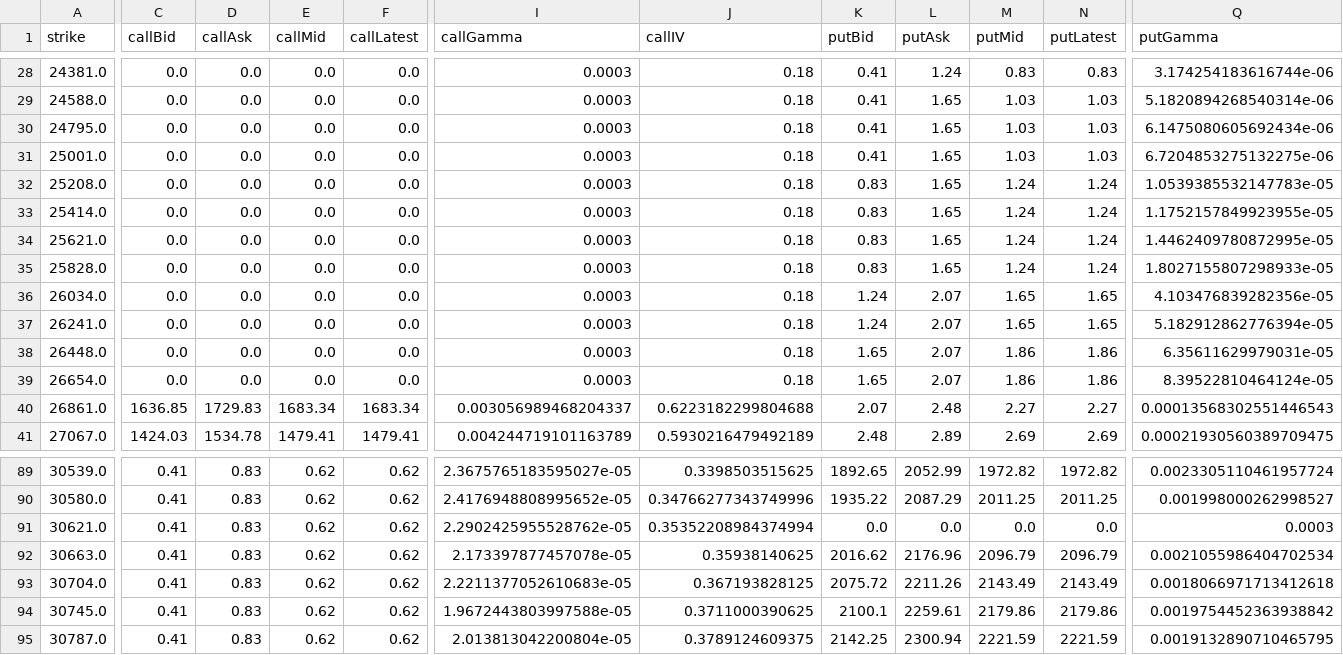
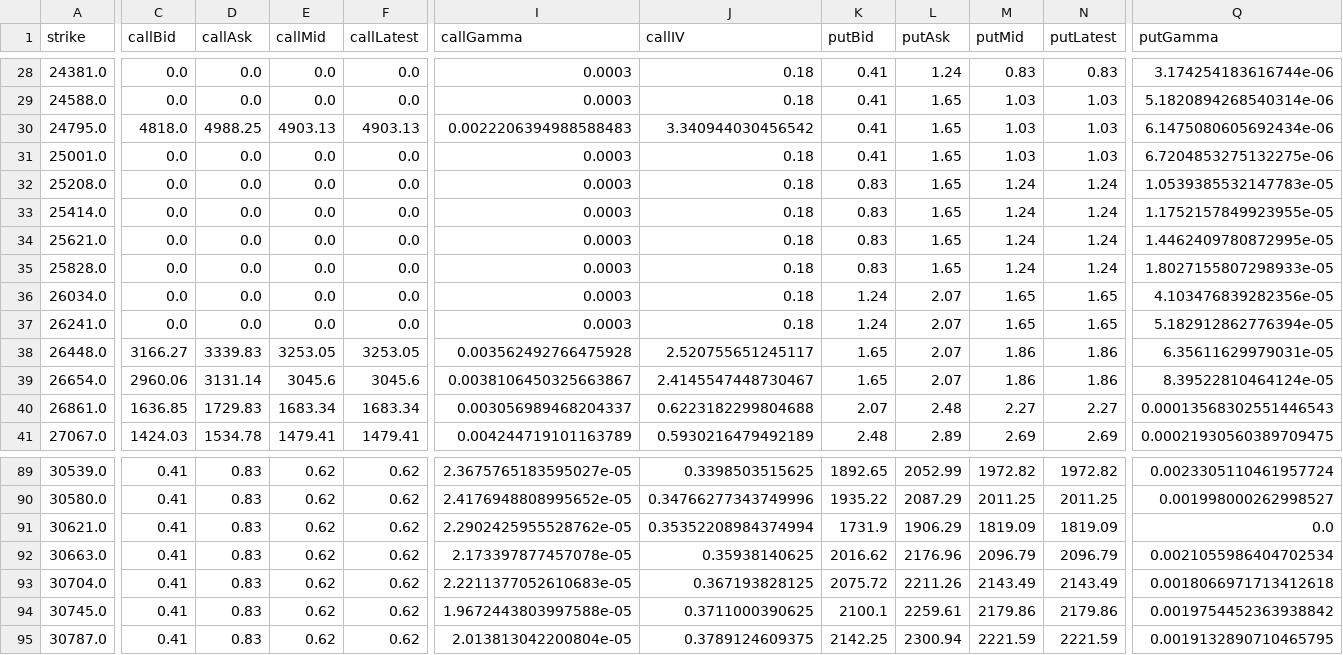
Before and after one commit to DaniNguyen2509/-Neiro-NQ-Quant, a CSV file: data/options_prices_NQZ26.csv, drawn as a sheet; only a part is shown, gaps mark what is left out; the diff covers the shown part only; the diff names each change by its address in the sheet, - before the commit and + after, or states it on an @@ line.

```diff
--- a/data/options_prices_NQZ26.csv
+++ b/data/options_prices_NQZ26.csv
-C30 (callBid): 0.0
+C30 (callBid): 4818.0
-D30 (callAsk): 0.0
+D30 (callAsk): 4988.25
-E30 (callMid): 0.0
+E30 (callMid): 4903.13
-F30 (callLatest): 0.0
+F30 (callLatest): 4903.13
-I30 (callGamma): 0.0003
+I30 (callGamma): 0.0022206394988588483
-J30 (callIV): 0.18
+J30 (callIV): 3.340944030456542
-C38 (callBid): 0.0
+C38 (callBid): 3166.27
-D38 (callAsk): 0.0
+D38 (callAsk): 3339.83
-E38 (callMid): 0.0
+E38 (callMid): 3253.05
-F38 (callLatest): 0.0
+F38 (callLatest): 3253.05
-I38 (callGamma): 0.0003
+I38 (callGamma): 0.003562492766475928
-J38 (callIV): 0.18
+J38 (callIV): 2.520755651245117
-C39 (callBid): 0.0
+C39 (callBid): 2960.06
-D39 (callAsk): 0.0
+D39 (callAsk): 3131.14
-E39 (callMid): 0.0
+E39 (callMid): 3045.6
-F39 (callLatest): 0.0
+F39 (callLatest): 3045.6
-I39 (callGamma): 0.0003
+I39 (callGamma): 0.0038106450325663867
-J39 (callIV): 0.18
+J39 (callIV): 2.4145547448730467
-K91 (putBid): 0.0
+K91 (putBid): 1731.9
-L91 (putAsk): 0.0
+L91 (putAsk): 1906.29
-M91 (putMid): 0.0
+M91 (putMid): 1819.09
-N91 (putLatest): 0.0
+N91 (putLatest): 1819.09
-Q91 (putGamma): 0.0003
+Q91 (putGamma): 0.0
```
Also changed, not shown: 1 edited cell elsewhere in this file, 4 other files.
